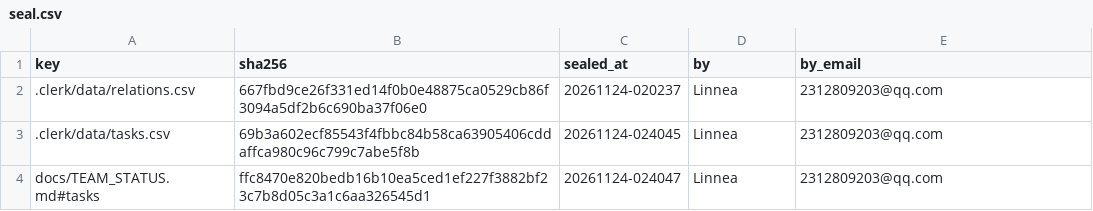
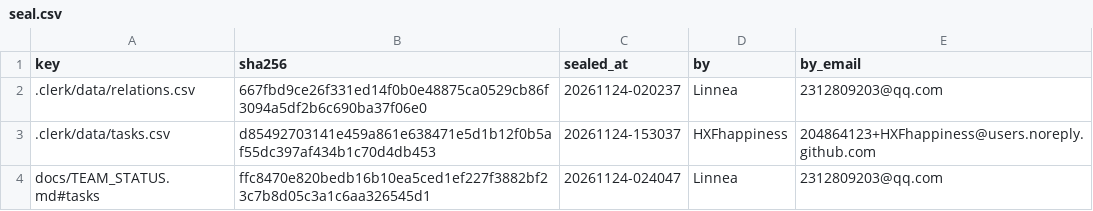
Before and after one commit to IweirdoI/OmniAble, a CSV file: .clerk/seal/seal.csv, drawn as a sheet.

```diff
--- a/.clerk/seal/seal.csv
+++ b/.clerk/seal/seal.csv
@@ -2,3 +2,3 @@ key,sha256,sealed_at,by,by_email
 .clerk/data/relations.csv,667fbd9ce26f331ed14f0b0e48875ca0529cb86f3094a5df2b6c690ba37f06e0,20261124-020237,Linnea,2312809203@qq.com
-.clerk/data/tasks.csv,69b3a602ecf85543f4fbbc84b58ca63905406cddaffca980c96c799c7abe5f8b,20261124-024045,Linnea,2312809203@qq.com
+.clerk/data/tasks.csv,d85492703141e459a861e638471e5d1b12f0b5af55dc397af434b1c70d4db453,20261124-153037,HXFhappiness,204864123+HXFhappiness@users.noreply.github.com
 docs/TEAM_STATUS.md#tasks,ffc8470e820bedb16b10ea5ced1ef227f3882bf23c7b8d05c3a1c6aa326545d1,20261124-024047,Linnea,2312809203@qq.com
```
Also changed, not shown: .clerk/data/tasks.csv.
